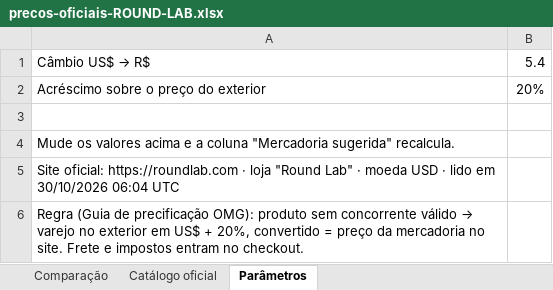
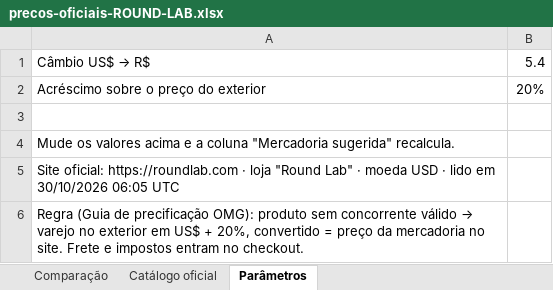
Before and after one commit to brunotae/omg-erp, an Excel workbook: tools/precos/planilhas/precos-oficiais-ROUND-LAB.xlsx, sheet Parâmetros, drawn as a sheet; values as stored, in another font and other column widths than the file's, no borders; the diff names each change by its address in the sheet, - before the commit and + after, or states it on an @@ line.

```diff
--- a/tools/precos/planilhas/precos-oficiais-ROUND-LAB.xlsx (sheet Parâmetros)
+++ b/tools/precos/planilhas/precos-oficiais-ROUND-LAB.xlsx (sheet Parâmetros)
-A5: …em 30/10/2026 06:04 UTC
+A5: …em 30/10/2026 06:05 UTC
```
Also changed, not shown: sheet Comparação, tools/precos/planilhas/precos-oficiais-Anua.xlsx, tools/precos/planilhas/precos-oficiais-COSRX.xlsx, 10 other files.
